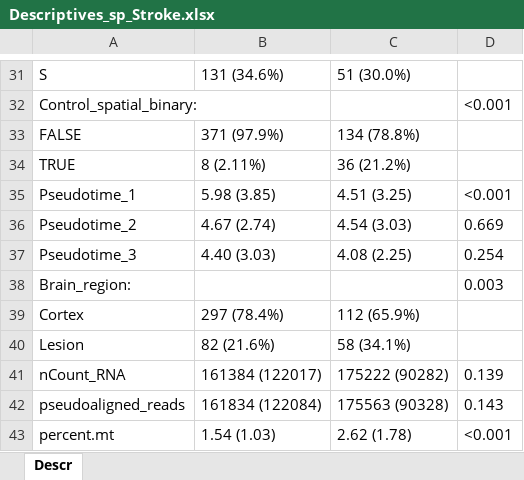
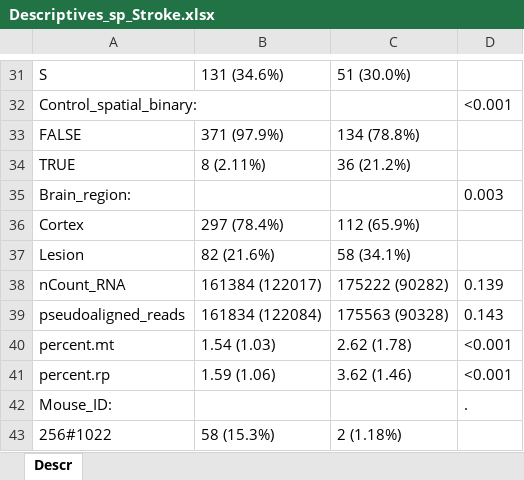
Before and after one commit to KJPMolgenLab/scSeq_Hefendehl, an Excel workbook: docs/Descriptives_sp_Stroke.xlsx, sheet Descr, drawn as a sheet; only a part is shown, gaps mark what is left out; the shorter side is filled out with more unchanged rows; values as stored, in another font and other column widths than the file's, no borders; the diff names each change by its address in the sheet, - before the commit and + after, or states it on an @@ line.

```diff
--- a/docs/Descriptives_sp_Stroke.xlsx (sheet Descr)
+++ b/docs/Descriptives_sp_Stroke.xlsx (sheet Descr)
-row 35: Pseudotime_1 | 5.98 (3.85) | 4.51 (3.25) | <0.001
-row 36: Pseudotime_2 | 4.67 (2.74) | 4.54 (3.03) | 0.669
-row 37: Pseudotime_3 | 4.40 (3.03) | 4.08 (2.25) | 0.254
```
Also changed, not shown: docs/Descriptives.xlsx, docs/Descriptives_sp_Control.xlsx, 26 other files.
